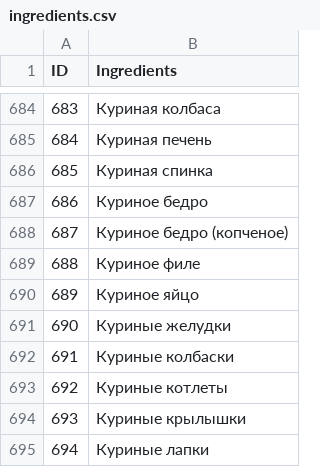
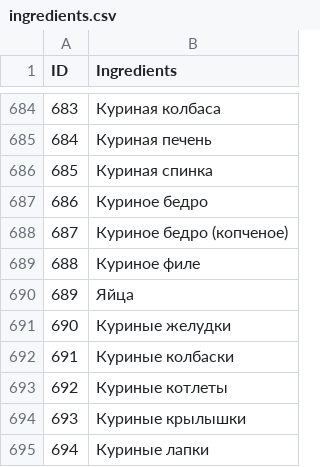
Before and after one commit to IU-Capstone-Project-2024/FindRecipe, a CSV file: db_creator/ingredients.csv, drawn as a sheet; only a part is shown, gaps mark what is left out.

```diff
--- a/db_creator/ingredients.csv
+++ b/db_creator/ingredients.csv
@@ -689,3 +689,3 @@ ID,Ingredients
 688,Куриное филе
-689,Куриное яйцо
+689,Яйца
 690,Куриные желудки
```
Also changed, not shown: 3 other files.
